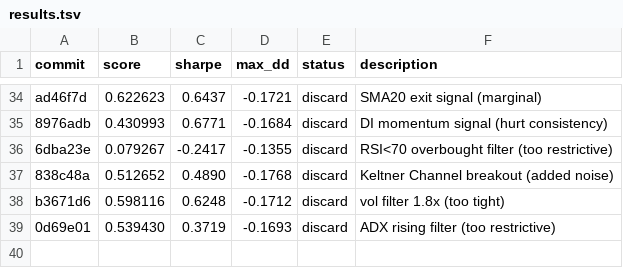
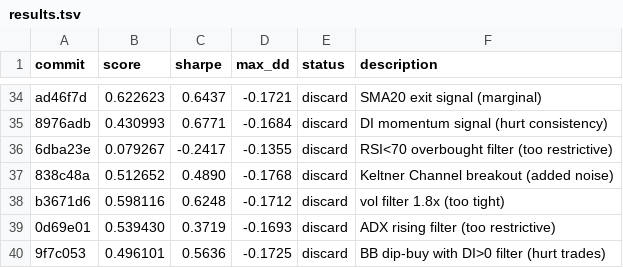
Before and after one commit to popek1990/autoquant, a TSV file: results.tsv, drawn as a sheet; only a part is shown, gaps mark what is left out; the diff names each change by its address in the sheet, - before the commit and + after, or states it on an @@ line.

```diff
--- a/results.tsv
+++ b/results.tsv
+row 40: 9f7c053 | 0.496101 | 0.5636 | -0.1725 | discard | BB dip-buy with DI>0 filter (hurt trades)
```
Also changed, not shown: 1 other file.
